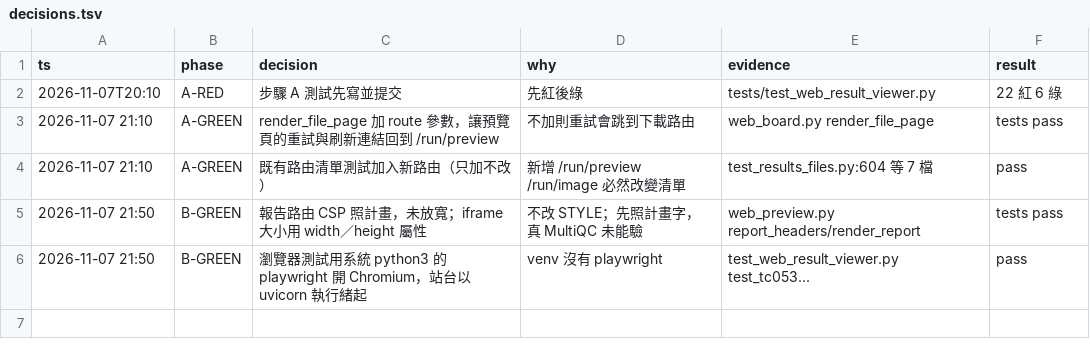
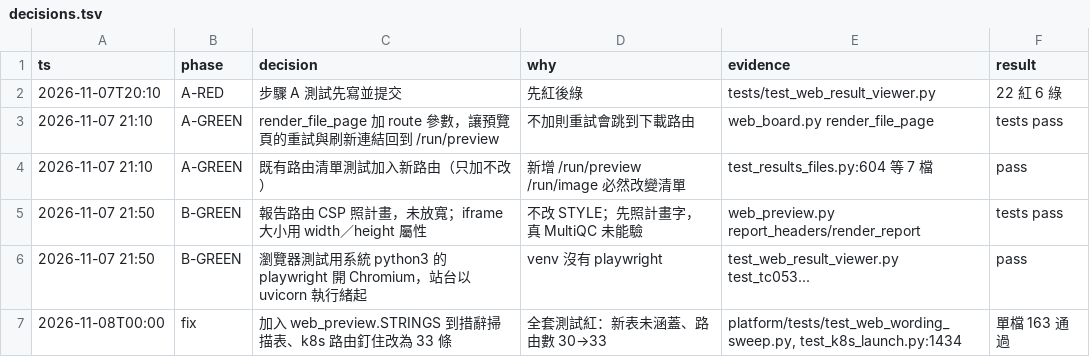
Before and after one commit to zhshie/agentic-bioflow_v2, a TSV file: specs/web-result-viewer/decisions.tsv, drawn as a sheet; the diff names each change by its address in the sheet, - before the commit and + after, or states it on an @@ line.

```diff
--- a/specs/web-result-viewer/decisions.tsv
+++ b/specs/web-result-viewer/decisions.tsv
+row 7: 2026-11-08T00:00 | fix | 加入 web_preview.STRINGS 到措辭掃描表、k8s 路由釘住改為 33 條 | 全套測試紅：新表未涵蓋、路由數 30→33 | platform/tests/test_web_wording_sweep.py, test_k8s_launch.py:1434 | 單檔 163 通過
```
Also changed, not shown: 3 other files.
